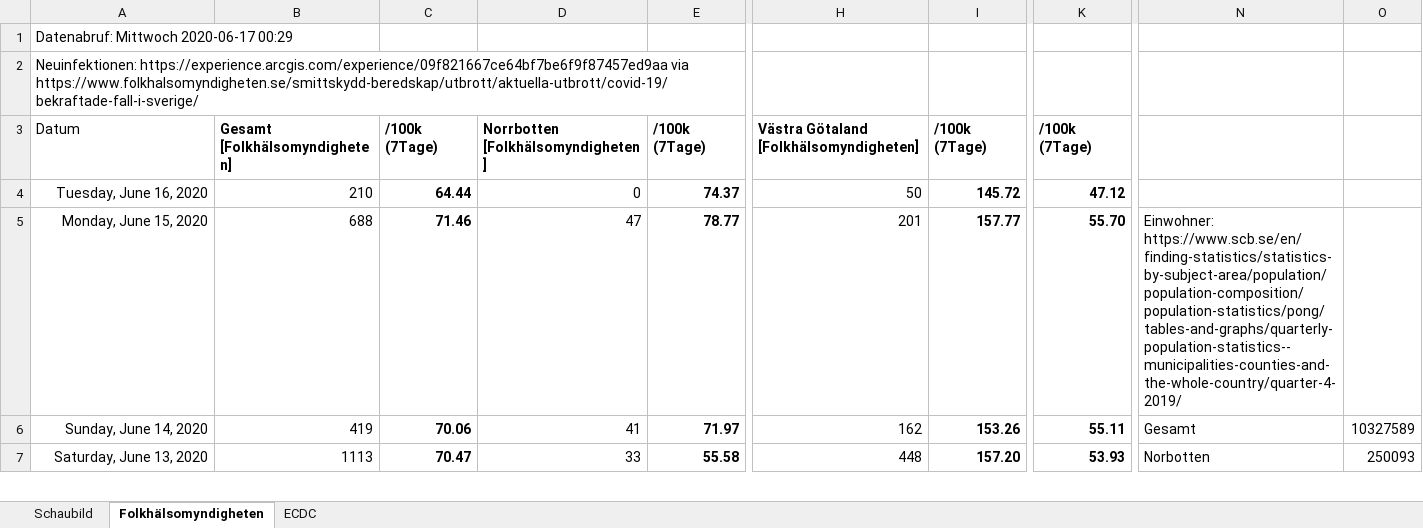
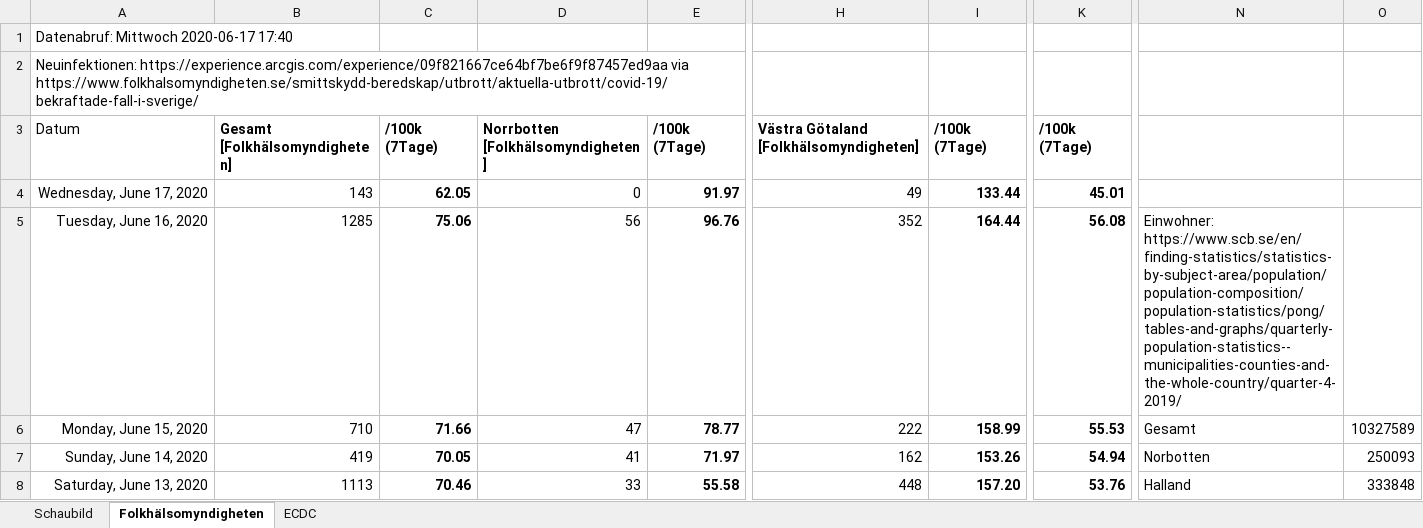
Before and after one commit to episource/swe-corona, an Excel workbook: swe-corona.xlsx, sheet Folkhälsomyndigheten, drawn as a sheet; only a part is shown, gaps mark what is left out; values as stored, in another font and other column widths than the file's, no borders; conditional formats not drawn; addresses are those after the commit; rows hold the shown columns only; the diff covers the shown part only; the diff names each change by its address in the sheet, - before the commit and + after, or states it on an @@ line.

```diff
--- a/swe-corona.xlsx (sheet Folkhälsomyndigheten)
+++ b/swe-corona.xlsx (sheet Folkhälsomyndigheten)
-A1: Datenabruf: Mittwoch 2020-06-17 00:29
+A1: Datenabruf: Mittwoch 2020-06-17 17:40
+row 4: Wednesday, June 17, 2020 | 143 | 62.05 | 0 | 91.97 | 49 | 133.44 | 45.01
-B5: 210
+B5: 1285
-C5: 64.44
+C5: 75.06
-D5: 0
+D5: 56
-E5: 74.37
+E5: 96.76
-H5: 50
+H5: 352
-I5: 145.72
+I5: 164.44
-K5: 47.12
+K5: 56.08
-N5: (empty)
+N5: Einwohner: https://www.scb.se/en/finding-statistics/statistics-by-subject-area/population/population-composition/population-statistics/pong/tables-and-graphs/quarterly-population-statistics--municipalities-counties-and-the-whole-country/quarter-4-2019/
-B6: 688
+B6: 710
-C6: 71.46
+C6: 71.66
-H6: 201
+H6: 222
-I6: 157.77
+I6: 158.99
-K6: 55.70
+K6: 55.53
-N6: Einwohner: https://www.scb.se/en/finding-statistics/statistics-by-subject-area/population/population-composition/population-statistics/pong/tables-and-graphs/quarterly-population-statistics--municipalities-counties-and-the-whole-country/quarter-4-2019/
+N6: Gesamt
-O6: (empty)
+O6: 10327589
-C7: 70.06
+C7: 70.05
-K7: 55.11
+K7: 54.94
-N7: Gesamt
+N7: Norbotten
-O7: 10327589
+O7: 250093
-C8: 70.47
+C8: 70.46
-K8: 53.93
+K8: 53.76
-N8: Norbotten
+N8: Halland
-O8: 250093
+O8: 333848
```
Also changed, not shown: 16 edited cells elsewhere in this sheet, sheet ECDC, formulas that keep their value, charts or pictures, 1 other file.
